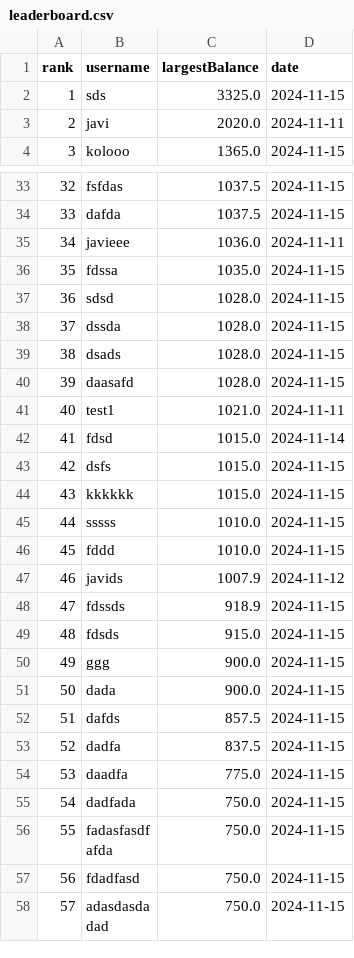
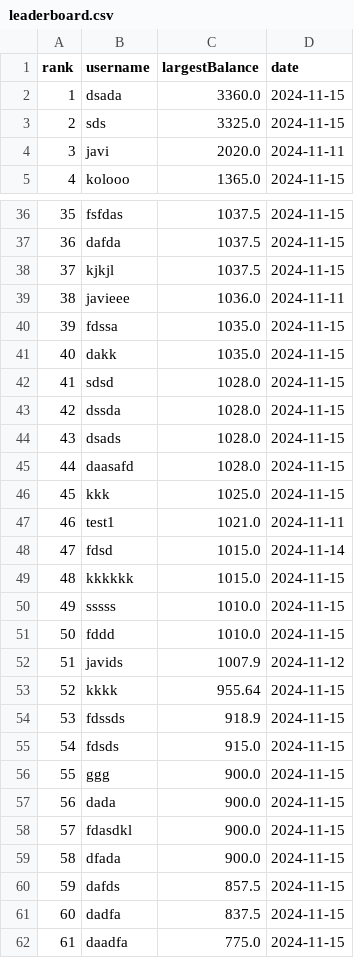
Before and after one commit to javidsegura/CasinoMines, a CSV file: utils/data/leaderboard.csv, drawn as a sheet; only a part is shown, gaps mark what is left out; the shorter side is filled out with more unchanged rows; removed rows and columns are numbered as before the commit, all else as after; the diff covers the shown part only; the diff names each change by its address in the sheet, - before the commit and + after, or states it on an @@ line.

```diff
--- a/utils/data/leaderboard.csv
+++ b/utils/data/leaderboard.csv
+row 2: 1 | dsada | 3360.0 | 2024-11-15
@@ column A (rank) renumbered from row 3 down @@
+row 38: 37 | kjkjl | 1037.5 | 2024-11-15
+row 41: 40 | dakk | 1035.0 | 2024-11-15
+row 46: 45 | kkk | 1025.0 | 2024-11-15
-row 43: 42 | dsfs | 1015.0 | 2024-11-15
+row 53: 52 | kkkk | 955.64 | 2024-11-15
+row 58: 57 | fdasdkl | 900.0 | 2024-11-15
+row 59: 58 | dfada | 900.0 | 2024-11-15
```
Also changed, not shown: 3 added rows and 1 removed row elsewhere in this file, 5 other files.
